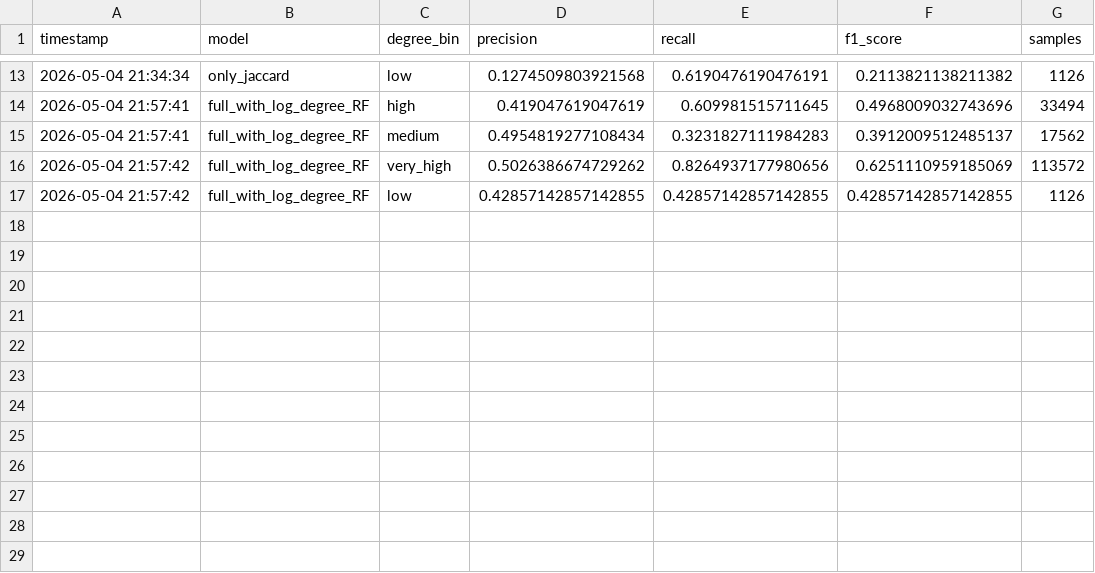
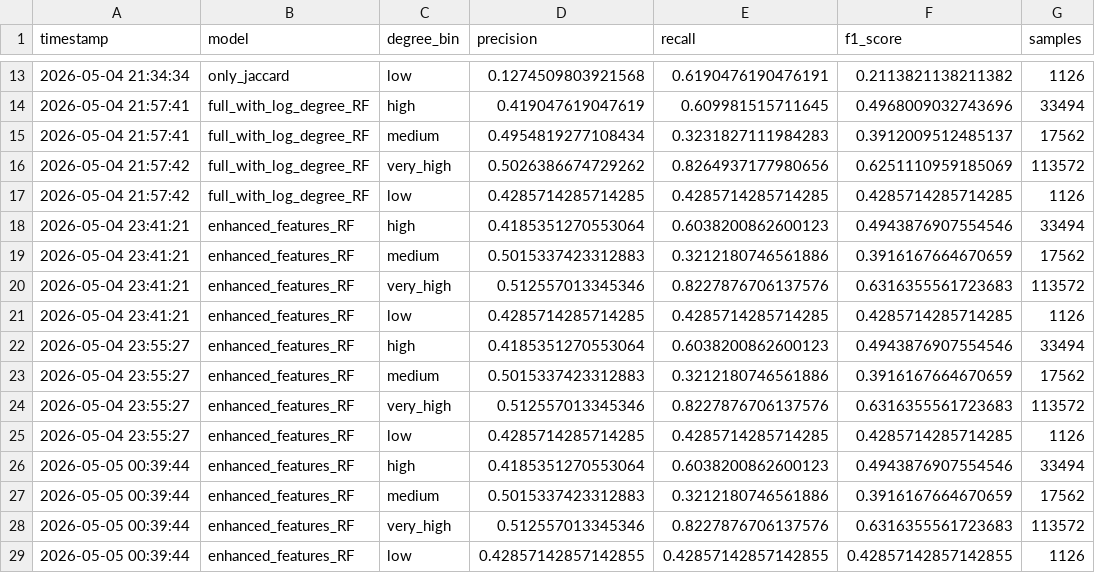
Before and after one commit to Rajdeep4050/disease-gene-prediction, a CSV file: models/hub_bias_results.csv, drawn as a sheet; only a part is shown, gaps mark what is left out.

```diff
--- a/models/hub_bias_results.csv
+++ b/models/hub_bias_results.csv
@@ -16,2 +16,14 @@ timestamp,model,degree_bin,precision,recall,f1_score,samples
 2026-05-04 21:57:42,full_with_log_degree_RF,very_high,0.5026386674729262,0.8264937177980656,0.6251110959185069,113572
-2026-05-04 21:57:42,full_with_log_degree_RF,low,0.42857142857142855,0.42857142857142855,0.42857142857142855,1126
+2026-05-04 21:57:42,full_with_log_degree_RF,low,0.4285714285714285,0.4285714285714285,0.4285714285714285,1126
+2026-05-04 23:41:21,enhanced_features_RF,high,0.4185351270553064,0.6038200862600123,0.4943876907554546,33494
+2026-05-04 23:41:21,enhanced_features_RF,medium,0.5015337423312883,0.3212180746561886,0.3916167664670659,17562
+2026-05-04 23:41:21,enhanced_features_RF,very_high,0.512557013345346,0.8227876706137576,0.6316355561723683,113572
+2026-05-04 23:41:21,enhanced_features_RF,low,0.4285714285714285,0.4285714285714285,0.4285714285714285,1126
+2026-05-04 23:55:27,enhanced_features_RF,high,0.4185351270553064,0.6038200862600123,0.4943876907554546,33494
+2026-05-04 23:55:27,enhanced_features_RF,medium,0.5015337423312883,0.3212180746561886,0.3916167664670659,17562
+2026-05-04 23:55:27,enhanced_features_RF,very_high,0.512557013345346,0.8227876706137576,0.6316355561723683,113572
+2026-05-04 23:55:27,enhanced_features_RF,low,0.4285714285714285,0.4285714285714285,0.4285714285714285,1126
+2026-05-05 00:39:44,enhanced_features_RF,high,0.4185351270553064,0.6038200862600123,0.4943876907554546,33494
+2026-05-05 00:39:44,enhanced_features_RF,medium,0.5015337423312883,0.3212180746561886,0.3916167664670659,17562
+2026-05-05 00:39:44,enhanced_features_RF,very_high,0.512557013345346,0.8227876706137576,0.6316355561723683,113572
+2026-05-05 00:39:44,enhanced_features_RF,low,0.42857142857142855,0.42857142857142855,0.42857142857142855,1126
```
Also changed, not shown: models/experiment_results.csv, 5 other files.
